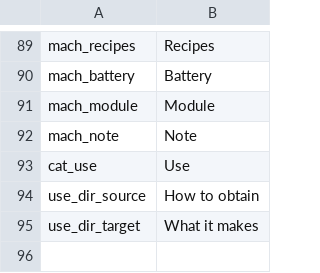
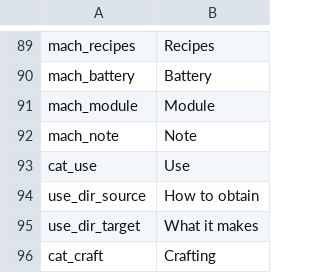
Before and after one commit to WhiteFeather127/ProbablyEnoughItems, a CSV file: Localization/en.csv, drawn as a sheet; only a part is shown, gaps mark what is left out; the diff names each change by its address in the sheet, - before the commit and + after, or states it on an @@ line.

```diff
--- a/Localization/en.csv
+++ b/Localization/en.csv
+row 96: cat_craft | Crafting
```
Also changed, not shown: Localization/ru.csv, Localization/zh.csv, 2 other files.
